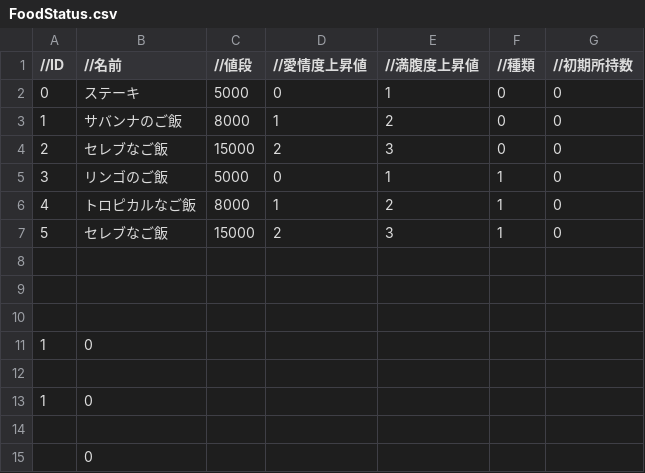
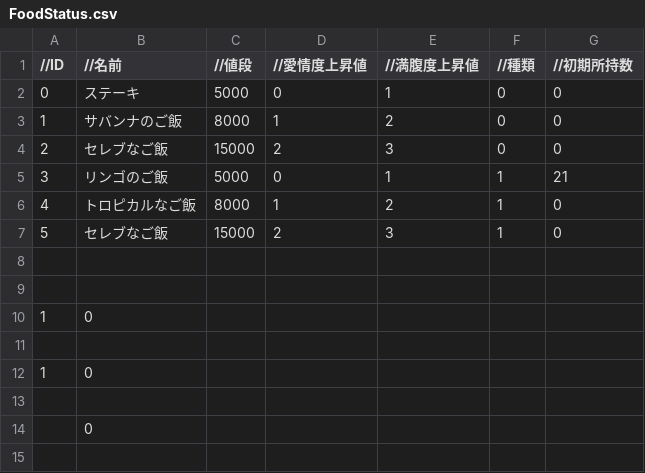
Before and after one commit to ryohalon/ZooGame, a CSV file: Assets/hujiwara/FoodStatus.csv, drawn as a sheet.

```diff
--- a/Assets/hujiwara/FoodStatus.csv
+++ b/Assets/hujiwara/FoodStatus.csv
@@ -4,6 +4,5 @@
 2,セレブなご飯,15000,2,3,0,0
-3,リンゴのご飯,5000,0,1,1,0
+3,リンゴのご飯,5000,0,1,1,21
 4,トロピカルなご飯,8000,1,2,1,0
 5,セレブなご飯,15000,2,3,1,0
-
 
```
Also changed, not shown: 3 other files.
